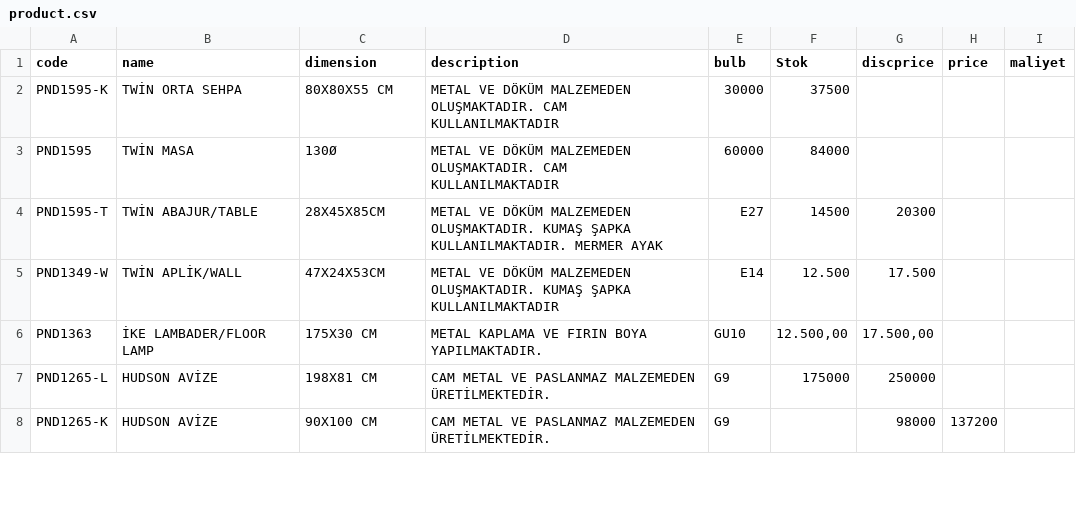
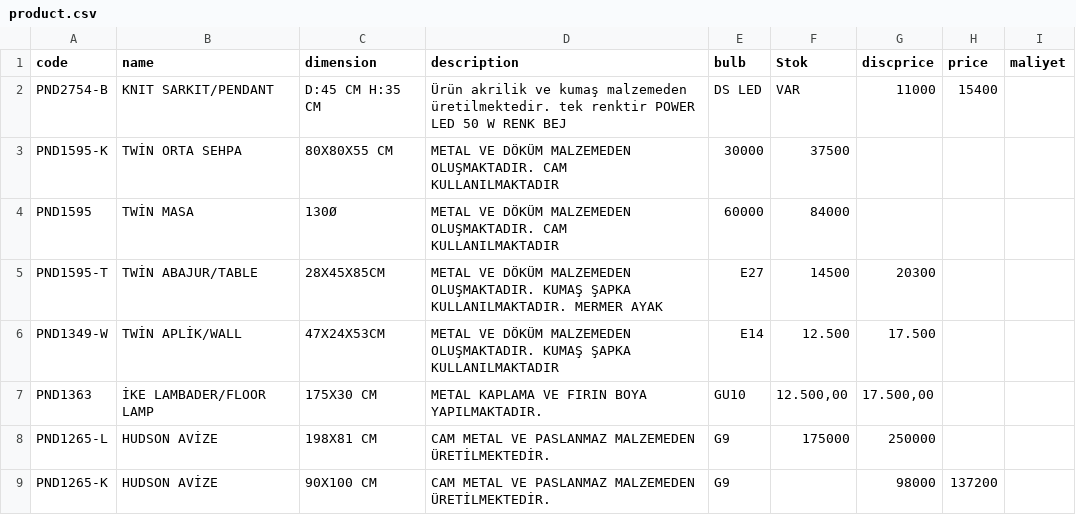
Before and after one commit to pnd-107112/barcode-scanner, a CSV file: product.csv, drawn as a sheet; only a part is shown; the diff names each change by its address in the sheet, - before the commit and + after, or states it on an @@ line.

Commit message:
Update product.csv

```diff
--- a/product.csv
+++ b/product.csv
+row 2: PND2754-B | KNIT SARKIT/PENDANT | D:45 CM H:35 CM | Ürün akrilik ve kumaş malzemeden üretilmektedir. tek renktir POWER LED 50 W RENK BEJ | DS LED | VAR | 11000 | 15400
```
